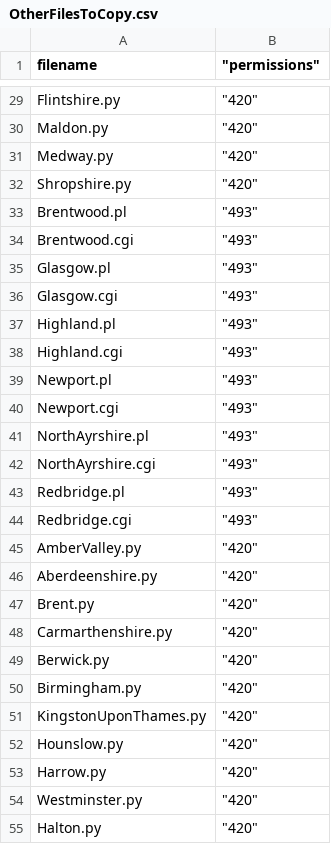
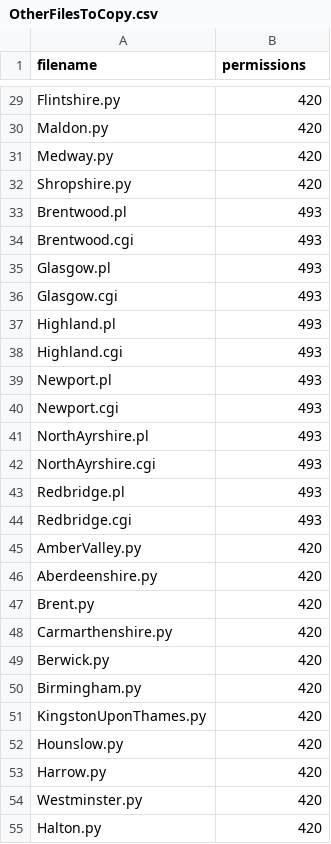
Before and after one commit to mikelmaron/planningalerts, a CSV file: OtherFilesToCopy.csv, drawn as a sheet; only a part is shown, gaps mark what is left out; the diff covers the shown part only.

```diff
--- a/OtherFilesToCopy.csv
+++ b/OtherFilesToCopy.csv
@@ -1 +1 @@
-"filename"," ""permissions"""
+filename,permissions
@@ -29,27 +29,27 @@
-"Flintshire.py"," ""420"""
-"Maldon.py"," ""420"""
-"Medway.py"," ""420"""
-"Shropshire.py"," ""420"""
-"Brentwood.pl"," ""493"""
-"Brentwood.cgi"," ""493"""
-"Glasgow.pl"," ""493"""
-"Glasgow.cgi"," ""493"""
-"Highland.pl"," ""493"""
-"Highland.cgi"," ""493"""
-"Newport.pl"," ""493"""
-"Newport.cgi"," ""493"""
-"NorthAyrshire.pl"," ""493"""
-"NorthAyrshire.cgi"," ""493"""
-"Redbridge.pl"," ""493"""
-"Redbridge.cgi"," ""493"""
-"AmberValley.py"," ""420"""
-"Aberdeenshire.py"," ""420"""
-"Brent.py"," ""420"""
-"Carmarthenshire.py"," ""420"""
-"Berwick.py"," ""420"""
-"Birmingham.py"," ""420"""
-"KingstonUponThames.py"," ""420"""
-"Hounslow.py"," ""420"""
-"Harrow.py"," ""420"""
-"Westminster.py"," ""420"""
-"Halton.py"," ""420"""
+Flintshire.py,420
+Maldon.py,420
+Medway.py,420
+Shropshire.py,420
+Brentwood.pl,493
+Brentwood.cgi,493
+Glasgow.pl,493
+Glasgow.cgi,493
+Highland.pl,493
+Highland.cgi,493
+Newport.pl,493
+Newport.cgi,493
+NorthAyrshire.pl,493
+NorthAyrshire.cgi,493
+Redbridge.pl,493
+Redbridge.cgi,493
+AmberValley.py,420
+Aberdeenshire.py,420
+Brent.py,420
+Carmarthenshire.py,420
+Berwick.py,420
+Birmingham.py,420
+KingstonUponThames.py,420
+Hounslow.py,420
+Harrow.py,420
+Westminster.py,420
+Halton.py,420
```
Also changed, not shown: 44 edited cells elsewhere in this file.
